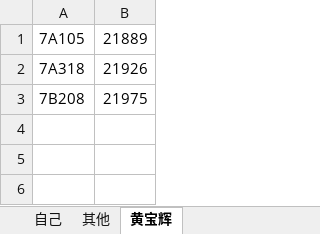
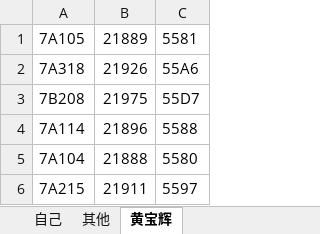
Before and after one commit to Halry/Wechat-ib-Emulator, an Excel workbook: 微信摇一摇教室.xlsx, sheet 黄宝辉, drawn as a sheet; values as stored, in another font and other column widths than the file's, no borders; the diff names each change by its address in the sheet, - before the commit and + after, or states it on an @@ line.

```diff
--- a/微信摇一摇教室.xlsx (sheet 黄宝辉)
+++ b/微信摇一摇教室.xlsx (sheet 黄宝辉)
+column C, rows 1-3: 5581 | 55A6 | 55D7
+row 4: 7A114 | 21896 | 5588
+row 5: 7A104 | 21888 | 5580
+row 6: 7A215 | 21911 | 5597
```
Also changed, not shown: sheet 自己, sheet 其他, 15 other files.
